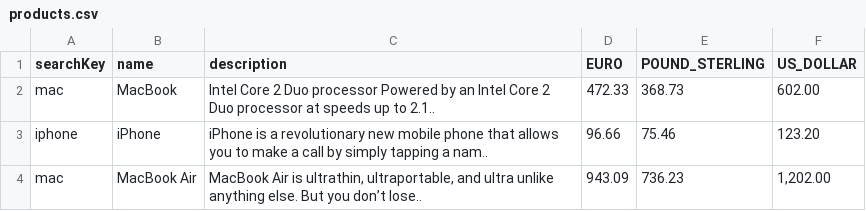
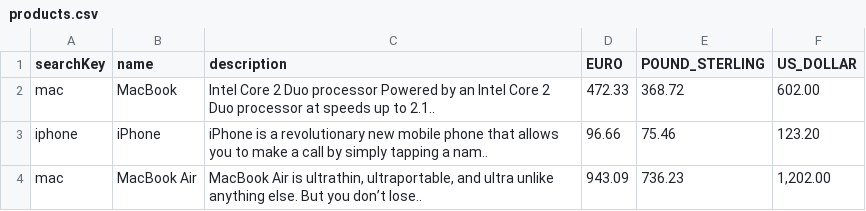
Before and after one commit to softservedata/lv298, a CSV file: src/main/resources/products.csv, drawn as a sheet.

```diff
--- a/src/main/resources/products.csv
+++ b/src/main/resources/products.csv
@@ -1,3 +1,3 @@
 searchKey;name;description;EURO;POUND_STERLING;US_DOLLAR
-mac;MacBook;Intel Core 2 Duo processor Powered by an Intel Core 2 Duo processor at speeds up to 2.1..;472.33;368.73;602.00
+mac;MacBook;Intel Core 2 Duo processor Powered by an Intel Core 2 Duo processor at speeds up to 2.1..;472.33;368.72;602.00
 iphone;iPhone;iPhone is a revolutionary new mobile phone that allows you to make a call by simply tapping a nam..;96.66;75.46;123.20
```
Also changed, not shown: 19 other files.
